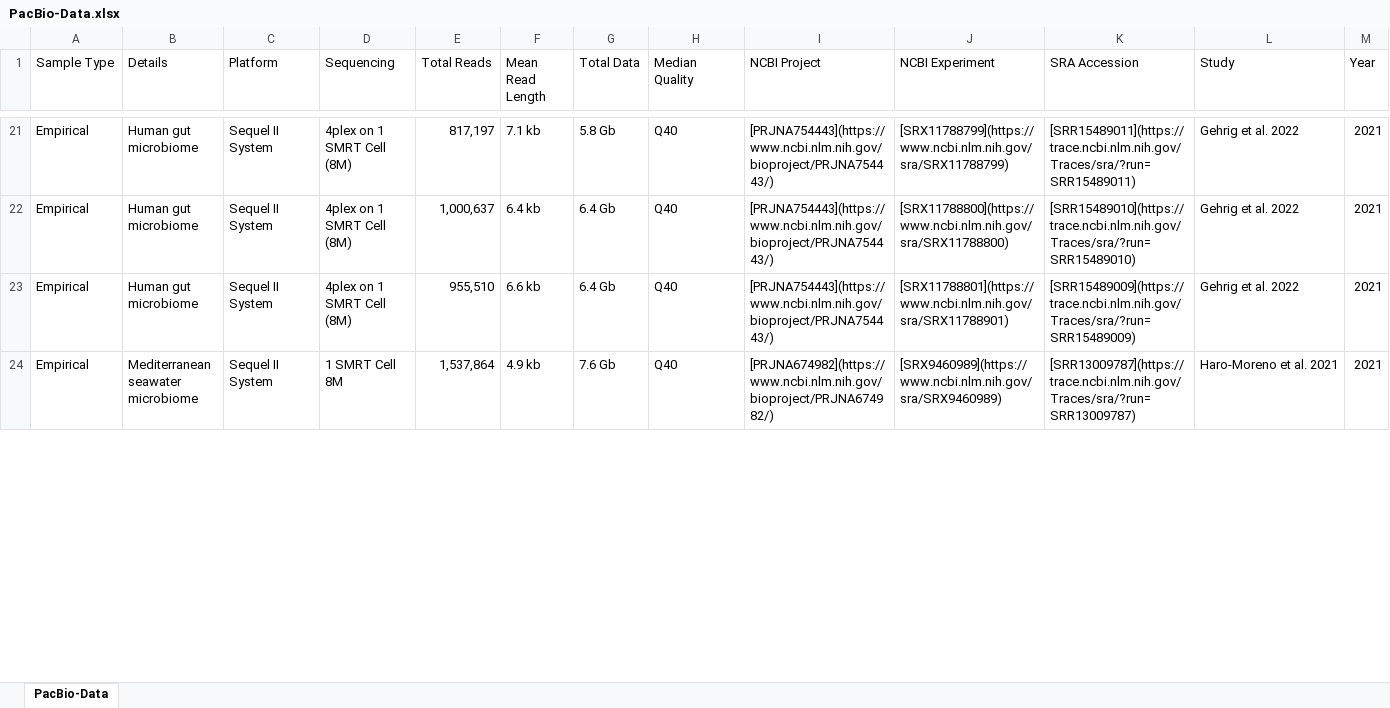
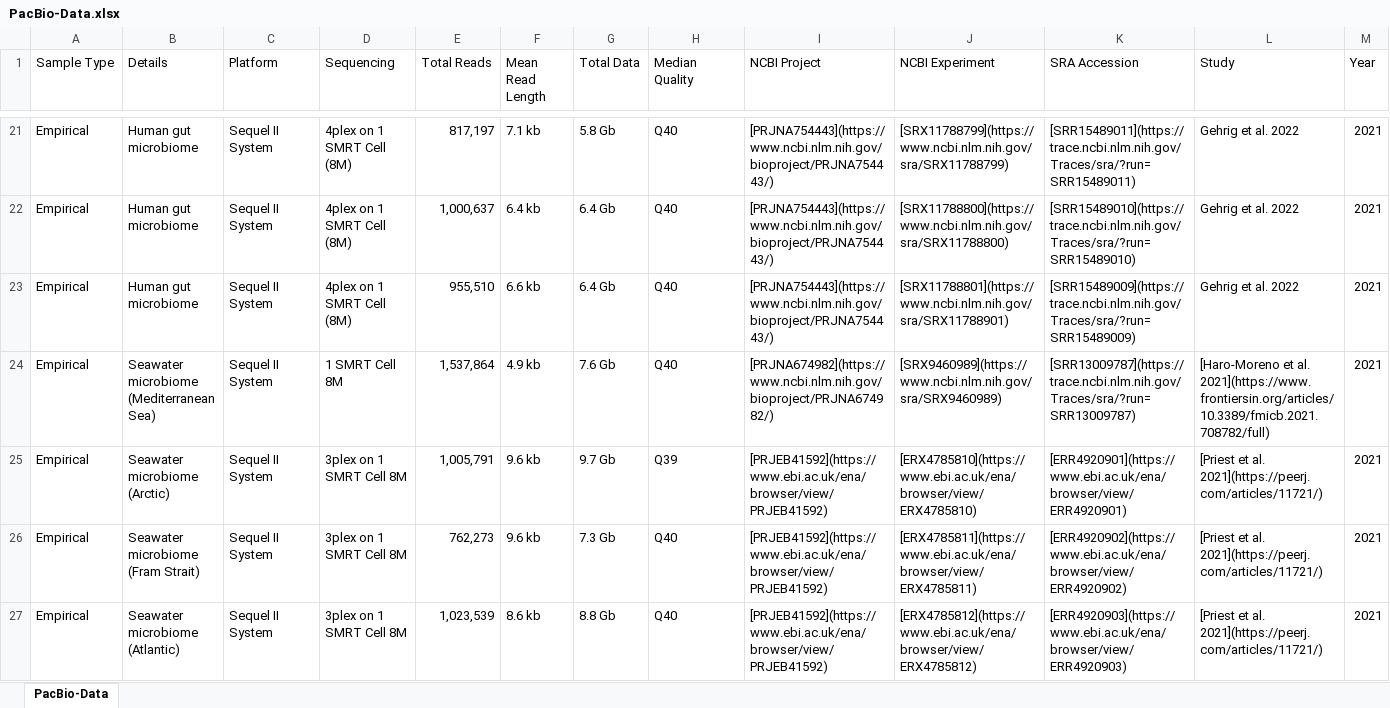
Before and after one commit to PacificBiosciences/pb-metagenomics-tools, an Excel workbook: docs/PacBio-Data.xlsx, sheet PacBio-Data, drawn as a sheet; only a part is shown, gaps mark what is left out; values as stored, in another font and other column widths than the file's, no borders; the diff covers the shown part only; the diff names each change by its address in the sheet, - before the commit and + after, or states it on an @@ line.

Commit message:
Updated datasets
Added 14 publicly available HiFi metagenomics datasets.

```diff
--- a/docs/PacBio-Data.xlsx (sheet PacBio-Data)
+++ b/docs/PacBio-Data.xlsx (sheet PacBio-Data)
-B24 (Details): Mediterranean seawater microbiome
+B24 (Details): Seawater microbiome (Mediterranean Sea)
-L24 (Study): Haro-Moreno et al. 2021
+L24 (Study): [Haro-Moreno et al. 2021](https://www.frontiersin.org/articles/10.3389/fmicb.2021.708782/full)
+row 25: Empirical | Seawater microbiome (Arctic) | Sequel II System | 3plex on 1 SMRT Cell 8M | 1,005,791 | 9.6 kb | 9.7 Gb | Q39 | [PRJEB41592](https://www.ebi.ac.uk/ena/browser/view/PRJEB41592) | [ERX4785810](https://www.ebi.ac.uk/ena/browser/view/ERX4785810) | [ERR4920901](https://www.ebi.ac.uk/ena/browser/view/ERR4920901) | [Priest et al. 2021](https://peerj.com/articles/11721/) | 2021
+row 26: Empirical | Seawater microbiome (Fram Strait) | Sequel II System | 3plex on 1 SMRT Cell 8M | 762,273 | 9.6 kb | 7.3 Gb | Q40 | [PRJEB41592](https://www.ebi.ac.uk/ena/browser/view/PRJEB41592) | [ERX4785811](https://www.ebi.ac.uk/ena/browser/view/ERX4785811) | [ERR4920902](https://www.ebi.ac.uk/ena/browser/view/ERR4920902) | [Priest et al. 2021](https://peerj.com/articles/11721/) | 2021
+row 27: Empirical | Seawater microbiome (Atlantic) | Sequel II System | 3plex on 1 SMRT Cell 8M | 1,023,539 | 8.6 kb | 8.8 Gb | Q40 | [PRJEB41592](https://www.ebi.ac.uk/ena/browser/view/PRJEB41592) | [ERX4785812](https://www.ebi.ac.uk/ena/browser/view/ERX4785812) | [ERR4920903](https://www.ebi.ac.uk/ena/browser/view/ERR4920903) | [Priest et al. 2021](https://peerj.com/articles/11721/) | 2021
```
Also changed, not shown: 5 added rows and 9 edited cells elsewhere in this sheet, 2 other files.
